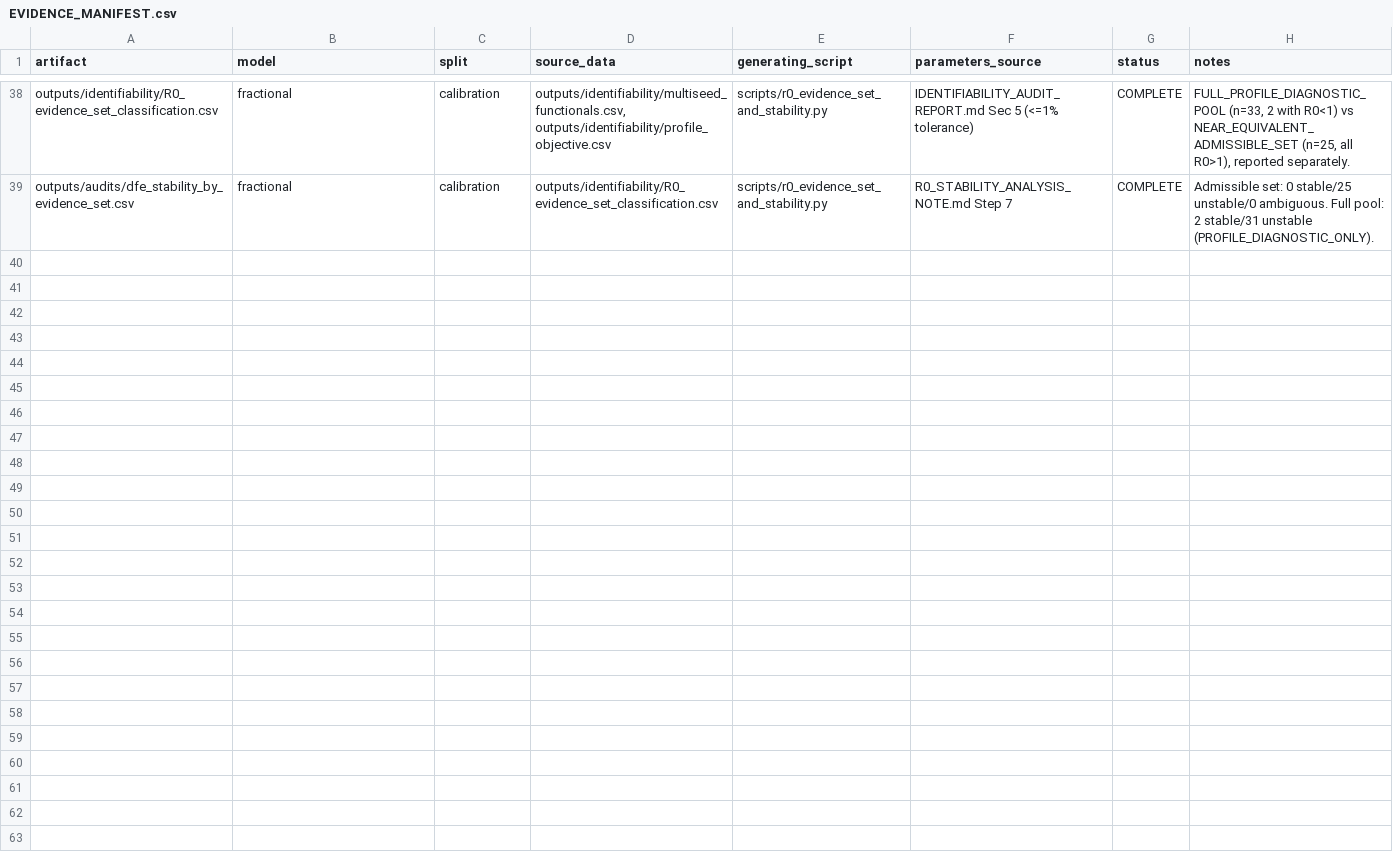
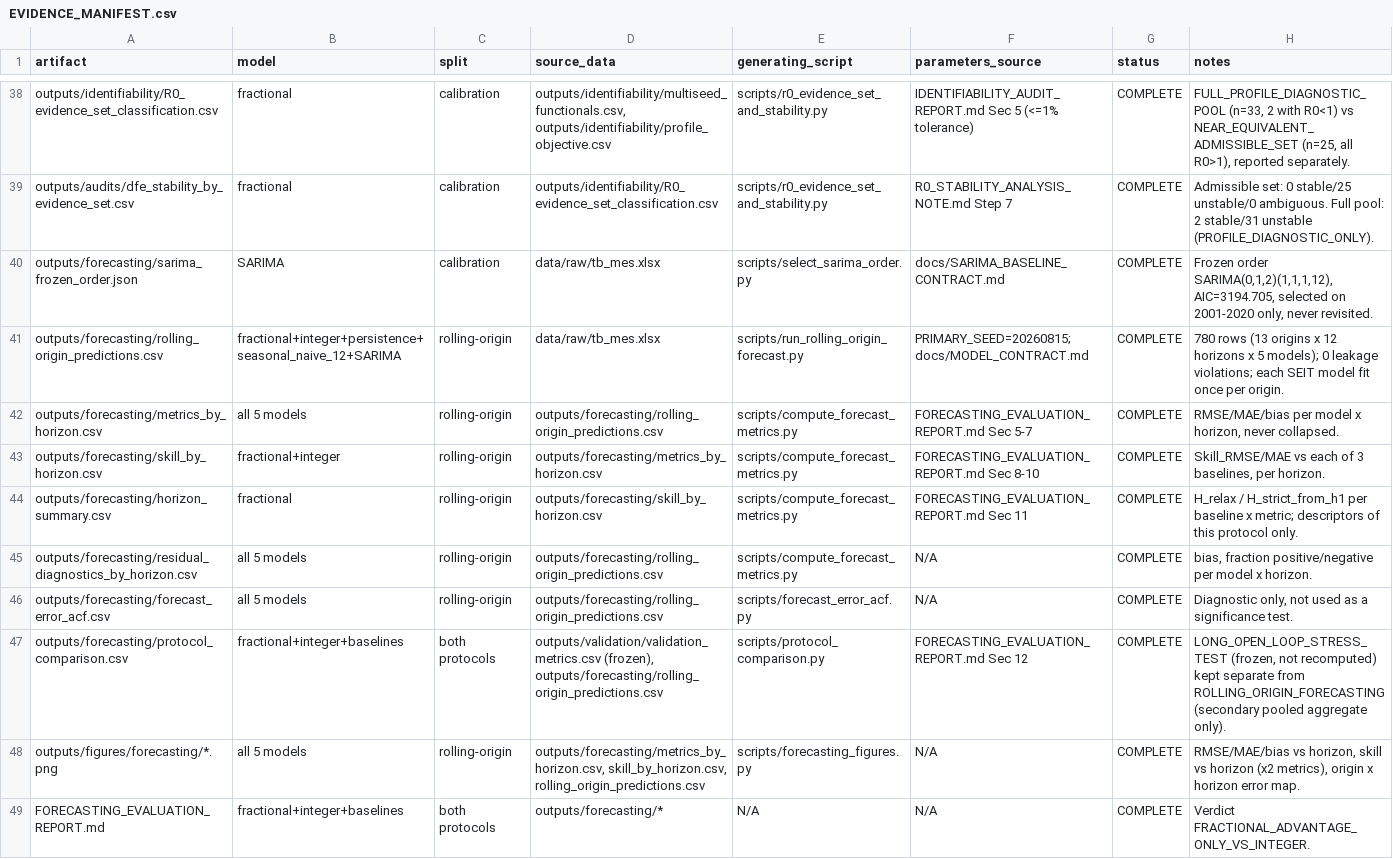
Before and after one commit to fedeg-umh-es/tb-fractional-seit-brazil, a CSV file: outputs/EVIDENCE_MANIFEST.csv, drawn as a sheet; only a part is shown, gaps mark what is left out.

```diff
--- a/outputs/EVIDENCE_MANIFEST.csv
+++ b/outputs/EVIDENCE_MANIFEST.csv
@@ -39 +39,11 @@ outputs/identifiability/R0_evidence_set_classification.csv,fractional,calibratio
 outputs/audits/dfe_stability_by_evidence_set.csv,fractional,calibration,outputs/identifiability/R0_evidence_set_classification.csv,scripts/r0_evidence_set_and_stability.py,R0_STABILITY_ANALYSIS_NOTE.md Step 7,COMPLETE,"Admissible set: 0 stable/25 unstable/0 ambiguous. Full pool: 2 stable/31 unstable (PROFILE_DIAGNOSTIC_ONLY)."
+outputs/forecasting/sarima_frozen_order.json,SARIMA,calibration,data/raw/tb_mes.xlsx,scripts/select_sarima_order.py,docs/SARIMA_BASELINE_CONTRACT.md,COMPLETE,"Frozen order SARIMA(0,1,2)(1,1,1,12), AIC=3194.705, selected on 2001-2020 only, never revisited."
+outputs/forecasting/rolling_origin_predictions.csv,fractional+integer+persistence+seasonal_naive_12+SARIMA,rolling-origin,data/raw/tb_mes.xlsx,scripts/run_rolling_origin_forecast.py,PRIMARY_SEED=20260815; docs/MODEL_CONTRACT.md,COMPLETE,"780 rows (13 origins x 12 horizons x 5 models); 0 leakage violations; each SEIT model fit once per origin."
+outputs/forecasting/metrics_by_horizon.csv,all 5 models,rolling-origin,outputs/forecasting/rolling_origin_predictions.csv,scripts/compute_forecast_metrics.py,FORECASTING_EVALUATION_REPORT.md Sec 5-7,COMPLETE,"RMSE/MAE/bias per model x horizon, never collapsed."
+outputs/forecasting/skill_by_horizon.csv,fractional+integer,rolling-origin,outputs/forecasting/metrics_by_horizon.csv,scripts/compute_forecast_metrics.py,FORECASTING_EVALUATION_REPORT.md Sec 8-10,COMPLETE,"Skill_RMSE/MAE vs each of 3 baselines, per horizon."
+outputs/forecasting/horizon_summary.csv,fractional,rolling-origin,outputs/forecasting/skill_by_horizon.csv,scripts/compute_forecast_metrics.py,FORECASTING_EVALUATION_REPORT.md Sec 11,COMPLETE,"H_relax / H_strict_from_h1 per baseline x metric; descriptors of this protocol only."
+outputs/forecasting/residual_diagnostics_by_horizon.csv,all 5 models,rolling-origin,outputs/forecasting/rolling_origin_predictions.csv,scripts/compute_forecast_metrics.py,N/A,COMPLETE,"bias, fraction positive/negative per model x horizon."
+outputs/forecasting/forecast_error_acf.csv,all 5 models,rolling-origin,outputs/forecasting/rolling_origin_predictions.csv,scripts/forecast_error_acf.py,N/A,COMPLETE,"Diagnostic only, not used as a significance test."
+outputs/forecasting/protocol_comparison.csv,fractional+integer+baselines,both protocols,"outputs/validation/validation_metrics.csv (frozen), outputs/forecasting/rolling_origin_predictions.csv",scripts/protocol_comparison.py,FORECASTING_EVALUATION_REPORT.md Sec 12,COMPLETE,"LONG_OPEN_LOOP_STRESS_TEST (frozen, not recomputed) kept separate from ROLLING_ORIGIN_FORECASTING (secondary pooled aggregate only)."
+outputs/figures/forecasting/*.png,all 5 models,rolling-origin,"outputs/forecasting/metrics_by_horizon.csv, skill_by_horizon.csv, rolling_origin_predictions.csv",scripts/forecasting_figures.py,N/A,COMPLETE,"RMSE/MAE/bias vs horizon, skill vs horizon (x2 metrics), origin x horizon error map."
+FORECASTING_EVALUATION_REPORT.md,fractional+integer+baselines,both protocols,outputs/forecasting/*,N/A,N/A,COMPLETE,"Verdict FRACTIONAL_ADVANTAGE_ONLY_VS_INTEGER."
```
Also changed, not shown: 27 other files.
